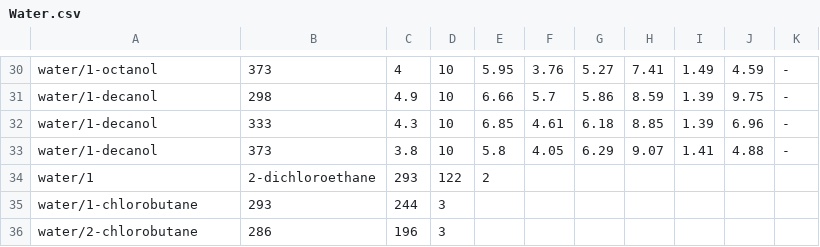
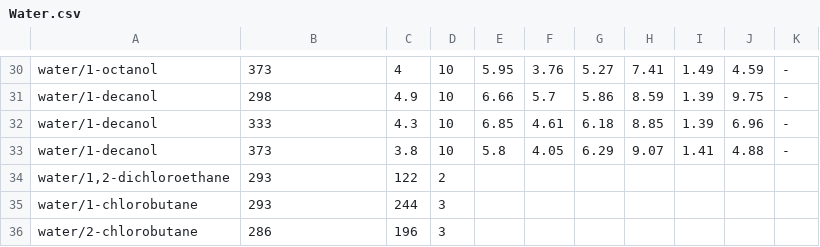
Before and after one commit to gjuhasz/jcosmo, a CSV file: cosmosrc/idac/Water.csv, drawn as a sheet; only a part is shown, gaps mark what is left out.

Commit message:
Fixed a typo.

```diff
--- a/cosmosrc/idac/Water.csv
+++ b/cosmosrc/idac/Water.csv
@@ -33,3 +33,3 @@ water/1-decanol,333,4.3,10,6.85,4.61,6.18,8.85,1.39,6.96,-,,,,,,
 water/1-decanol,373,3.8,10,5.8,4.05,6.29,9.07,1.41,4.88,-,,,,,,
-water/1,2-dichloroethane,293,122,2
+"water/1,2-dichloroethane",293,122,2
 water/1-chlorobutane,293,244,3
```
